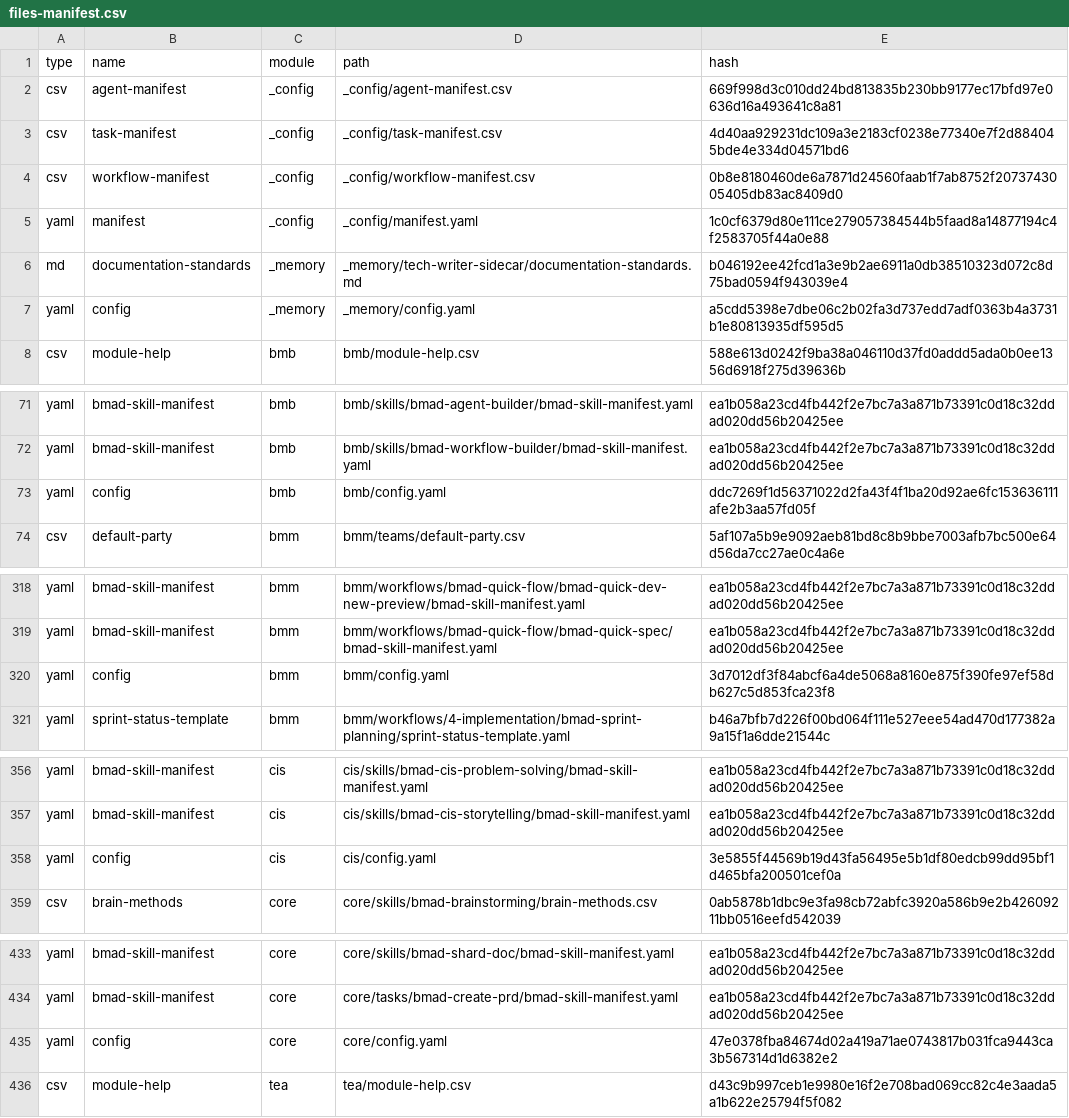
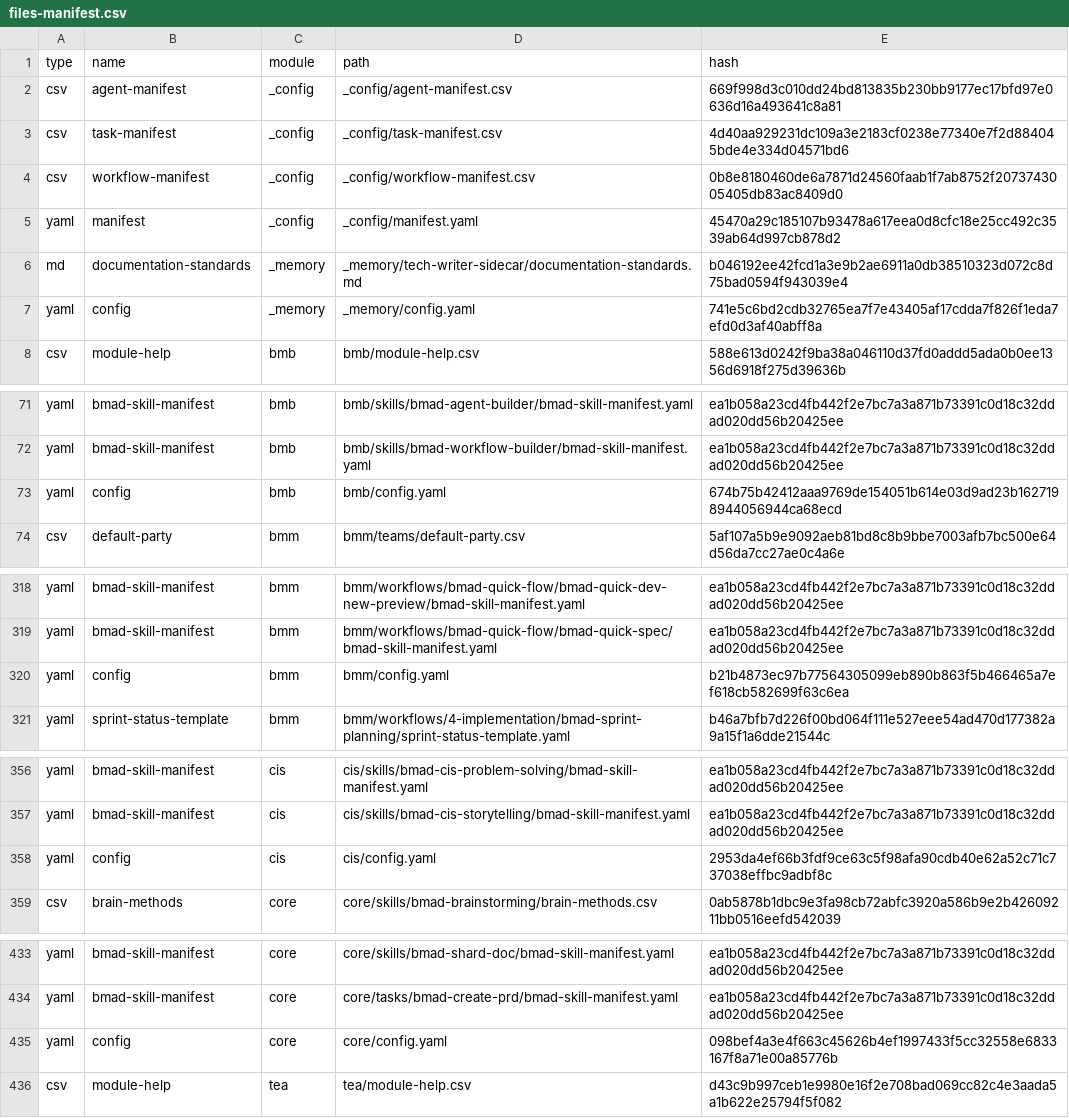
Before and after one commit to dotnetjedi-edc/time-tracker-neo, a CSV file: _bmad/_config/files-manifest.csv, drawn as a sheet; only a part is shown, gaps mark what is left out; the diff covers the shown part only.

```diff
--- a/_bmad/_config/files-manifest.csv
+++ b/_bmad/_config/files-manifest.csv
@@ -4,5 +4,5 @@ type,name,module,path,hash
 "csv","workflow-manifest","_config","_config/workflow-manifest.csv","0b8e8180460de6a7871d24560faab1f7ab8752f2073743005405db83ac8409d0"
-"yaml","manifest","_config","_config/manifest.yaml","1c0cf6379d80e111ce279057384544b5faad8a14877194c4f2583705f44a0e88"
+"yaml","manifest","_config","_config/manifest.yaml","45470a29c185107b93478a617eea0d8cfc18e25cc492c3539ab64d997cb878d2"
 "md","documentation-standards","_memory","_memory/tech-writer-sidecar/documentation-standards.md","b046192ee42fcd1a3e9b2ae6911a0db38510323d072c8d75bad0594f943039e4"
-"yaml","config","_memory","_memory/config.yaml","a5cdd5398e7dbe06c2b02fa3d737edd7adf0363b4a3731b1e80813935df595d5"
+"yaml","config","_memory","_memory/config.yaml","741e5c6bd2cdb32765ea7f7e43405af17cdda7f826f1eda7efd0d3af40abff8a"
 "csv","module-help","bmb","bmb/module-help.csv","588e613d0242f9ba38a046110d37fd0addd5ada0b0ee1356d6918f275d39636b"
@@ -72,3 +72,3 @@ type,name,module,path,hash
 "yaml","bmad-skill-manifest","bmb","bmb/skills/bmad-workflow-builder/bmad-skill-manifest.yaml","ea1b058a23cd4fb442f2e7bc7a3a871b73391c0d18c32ddad020dd56b20425ee"
-"yaml","config","bmb","bmb/config.yaml","ddc7269f1d56371022d2fa43f4f1ba20d92ae6fc153636111afe2b3aa57fd05f"
+"yaml","config","bmb","bmb/config.yaml","674b75b42412aaa9769de154051b614e03d9ad23b1627198944056944ca68ecd"
 "csv","default-party","bmm","bmm/teams/default-party.csv","5af107a5b9e9092aeb81bd8c8b9bbe7003afb7bc500e64d56da7cc27ae0c4a6e"
@@ -319,3 +319,3 @@ type,name,module,path,hash
 "yaml","bmad-skill-manifest","bmm","bmm/workflows/bmad-quick-flow/bmad-quick-spec/bmad-skill-manifest.yaml","ea1b058a23cd4fb442f2e7bc7a3a871b73391c0d18c32ddad020dd56b20425ee"
-"yaml","config","bmm","bmm/config.yaml","3d7012df3f84abcf6a4de5068a8160e875f390fe97ef58db627c5d853fca23f8"
+"yaml","config","bmm","bmm/config.yaml","b21b4873ec97b77564305099eb890b863f5b466465a7ef618cb582699f63c6ea"
 "yaml","sprint-status-template","bmm","bmm/workflows/4-implementation/bmad-sprint-planning/sprint-status-template.yaml","b46a7bfb7d226f00bd064f111e527eee54ad470d177382a9a15f1a6dde21544c"
@@ -357,3 +357,3 @@ type,name,module,path,hash
 "yaml","bmad-skill-manifest","cis","cis/skills/bmad-cis-storytelling/bmad-skill-manifest.yaml","ea1b058a23cd4fb442f2e7bc7a3a871b73391c0d18c32ddad020dd56b20425ee"
-"yaml","config","cis","cis/config.yaml","3e5855f44569b19d43fa56495e5b1df80edcb99dd95bf1d465bfa200501cef0a"
+"yaml","config","cis","cis/config.yaml","2953da4ef66b3fdf9ce63c5f98afa90cdb40e62a52c71c737038effbc9adbf8c"
 "csv","brain-methods","core","core/skills/bmad-brainstorming/brain-methods.csv","0ab5878b1dbc9e3fa98cb72abfc3920a586b9e2b42609211bb0516eefd542039"
@@ -434,3 +434,3 @@ type,name,module,path,hash
 "yaml","bmad-skill-manifest","core","core/tasks/bmad-create-prd/bmad-skill-manifest.yaml","ea1b058a23cd4fb442f2e7bc7a3a871b73391c0d18c32ddad020dd56b20425ee"
-"yaml","config","core","core/config.yaml","47e0378fba84674d02a419a71ae0743817b031fca9443ca3b567314d1d6382e2"
+"yaml","config","core","core/config.yaml","098bef4a3e4f663c45626b4ef1997433f5cc32558e6833167f8a71e00a85776b"
 "csv","module-help","tea","tea/module-help.csv","d43c9b997ceb1e9980e16f2e708bad069cc82c4e3aada5a1b622e25794f5f082"
```
Also changed, not shown: 2 edited cells elsewhere in this file, 25 other files.
